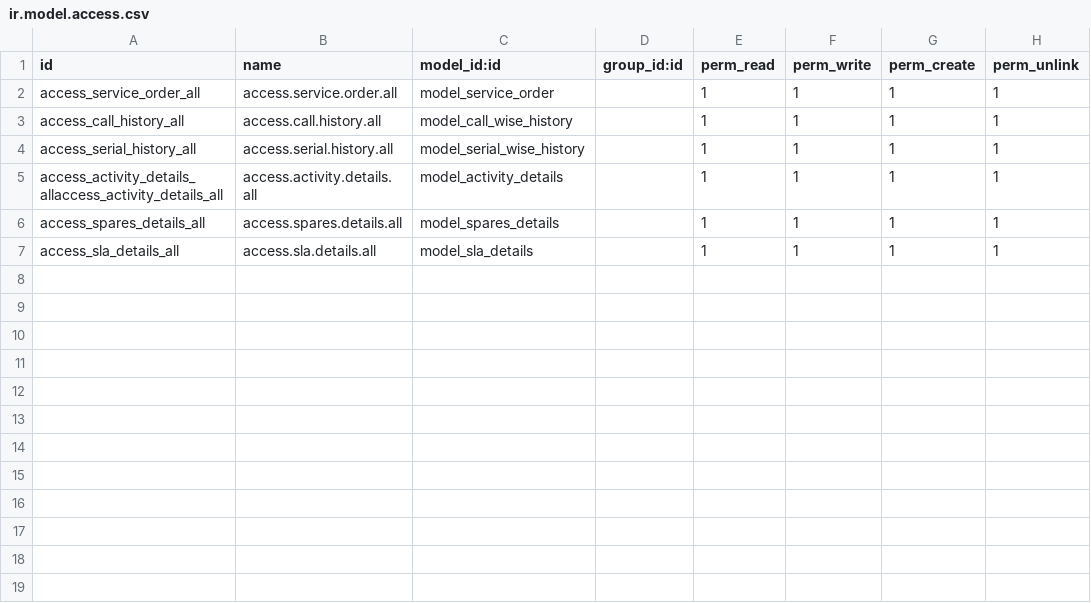
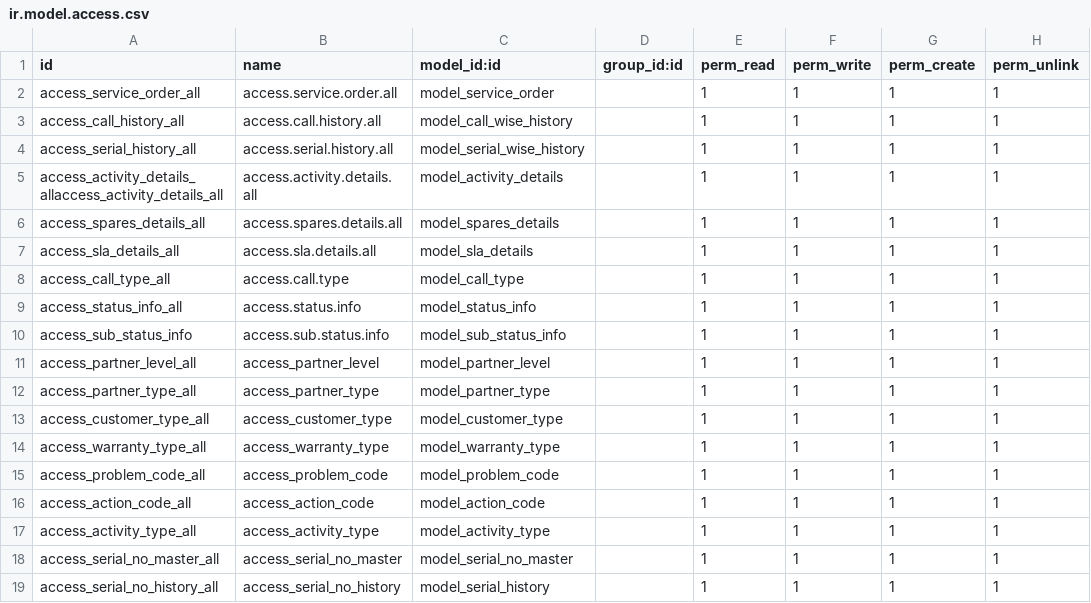
Before and after one commit to midhunmadhuk/Posiflex, a CSV file: service_management/security/ir.model.access.csv, drawn as a sheet.

Commit message:
Added Configuration part, modified service order form

```diff
--- a/service_management/security/ir.model.access.csv
+++ b/service_management/security/ir.model.access.csv
@@ -7 +7,13 @@ access_spares_details_all,access.spares.details.all,model_spares_details,,1,1,1,
 access_sla_details_all,access.sla.details.all,model_sla_details,,1,1,1,1
+access_call_type_all,access.call.type,model_call_type,,1,1,1,1
+access_status_info_all,access.status.info,model_status_info,,1,1,1,1
+access_sub_status_info,access.sub.status.info,model_sub_status_info,,1,1,1,1
+access_partner_level_all,access_partner_level,model_partner_level,,1,1,1,1
+access_partner_type_all,access_partner_type,model_partner_type,,1,1,1,1
+access_customer_type_all,access_customer_type,model_customer_type,,1,1,1,1
+access_warranty_type_all,access_warranty_type,model_warranty_type,,1,1,1,1
+access_problem_code_all,access_problem_code,model_problem_code,,1,1,1,1
+access_action_code_all,access_action_code,model_action_code,,1,1,1,1
+access_activity_type_all,access_activity_type,model_activity_type,,1,1,1,1
+access_serial_no_master_all,access_serial_no_master,model_serial_no_master,,1,1,1,1
+access_serial_no_history_all,access_serial_no_history,model_serial_history,,1,1,1,1
```
Also changed, not shown: 7 other files.
